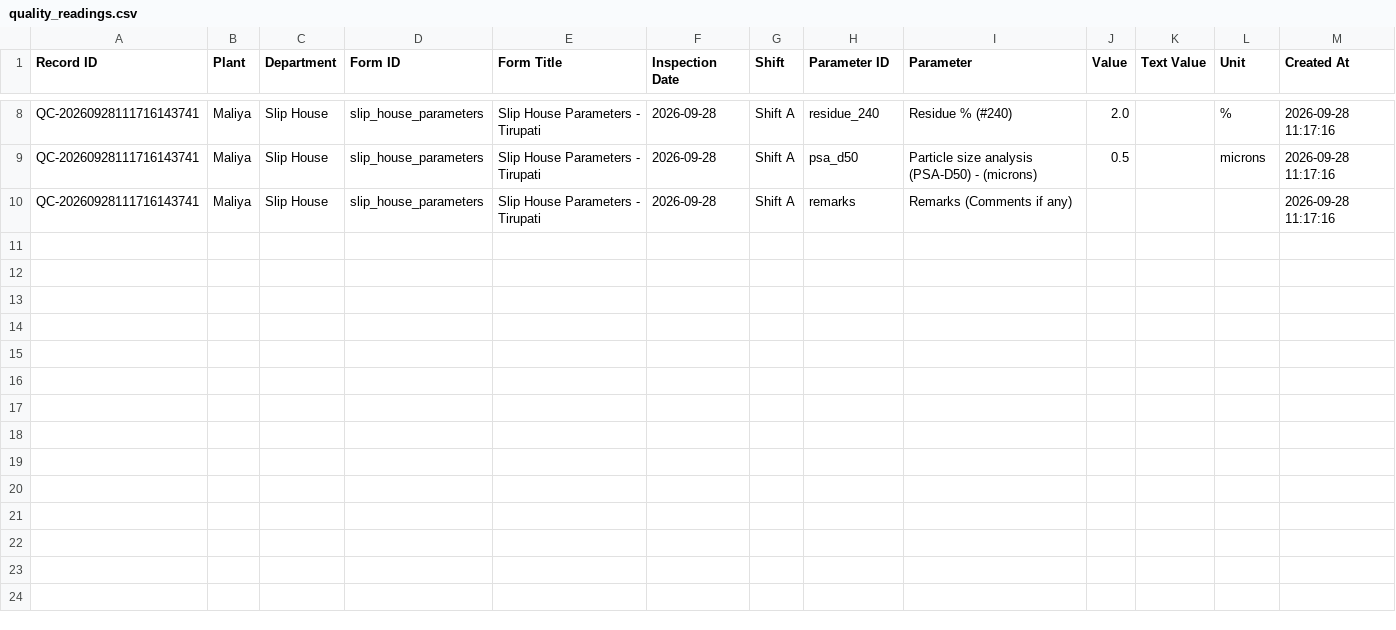
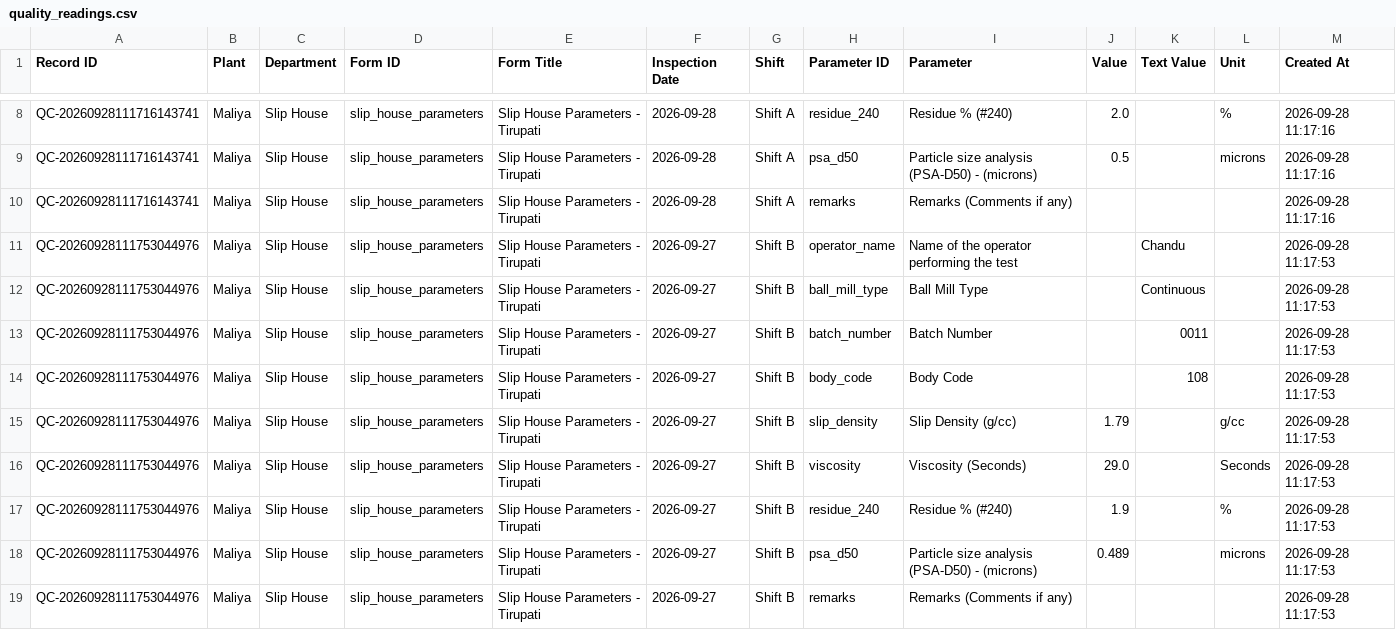
Before and after one commit to data-analyst-simpolo/SPC-Analysis, a CSV file: data/quality_readings.csv, drawn as a sheet; only a part is shown, gaps mark what is left out.

Commit message:
Add manual quality check QC-20260928111753044976

```diff
--- a/data/quality_readings.csv
+++ b/data/quality_readings.csv
@@ -10 +10,10 @@ QC-20260928111716143741,Maliya,Slip House,slip_house_parameters,Slip House Param
 QC-20260928111716143741,Maliya,Slip House,slip_house_parameters,Slip House Parameters - Tirupati,2026-09-28,Shift A,remarks,Remarks (Comments if any),,,,2026-09-28 11:17:16
+QC-20260928111753044976,Maliya,Slip House,slip_house_parameters,Slip House Parameters - Tirupati,2026-09-27,Shift B,operator_name,Name of the operator performing the test,,Chandu,,2026-09-28 11:17:53
+QC-20260928111753044976,Maliya,Slip House,slip_house_parameters,Slip House Parameters - Tirupati,2026-09-27,Shift B,ball_mill_type,Ball Mill Type,,Continuous,,2026-09-28 11:17:53
+QC-20260928111753044976,Maliya,Slip House,slip_house_parameters,Slip House Parameters - Tirupati,2026-09-27,Shift B,batch_number,Batch Number,,0011,,2026-09-28 11:17:53
+QC-20260928111753044976,Maliya,Slip House,slip_house_parameters,Slip House Parameters - Tirupati,2026-09-27,Shift B,body_code,Body Code,,108,,2026-09-28 11:17:53
+QC-20260928111753044976,Maliya,Slip House,slip_house_parameters,Slip House Parameters - Tirupati,2026-09-27,Shift B,slip_density,Slip Density (g/cc),1.79,,g/cc,2026-09-28 11:17:53
+QC-20260928111753044976,Maliya,Slip House,slip_house_parameters,Slip House Parameters - Tirupati,2026-09-27,Shift B,viscosity,Viscosity (Seconds),29.0,,Seconds,2026-09-28 11:17:53
+QC-20260928111753044976,Maliya,Slip House,slip_house_parameters,Slip House Parameters - Tirupati,2026-09-27,Shift B,residue_240,Residue % (#240),1.9,,%,2026-09-28 11:17:53
+QC-20260928111753044976,Maliya,Slip House,slip_house_parameters,Slip House Parameters - Tirupati,2026-09-27,Shift B,psa_d50,Particle size analysis (PSA-D50) - (microns),0.489,,microns,2026-09-28 11:17:53
+QC-20260928111753044976,Maliya,Slip House,slip_house_parameters,Slip House Parameters - Tirupati,2026-09-27,Shift B,remarks,Remarks (Comments if any),,,,2026-09-28 11:17:53
```
